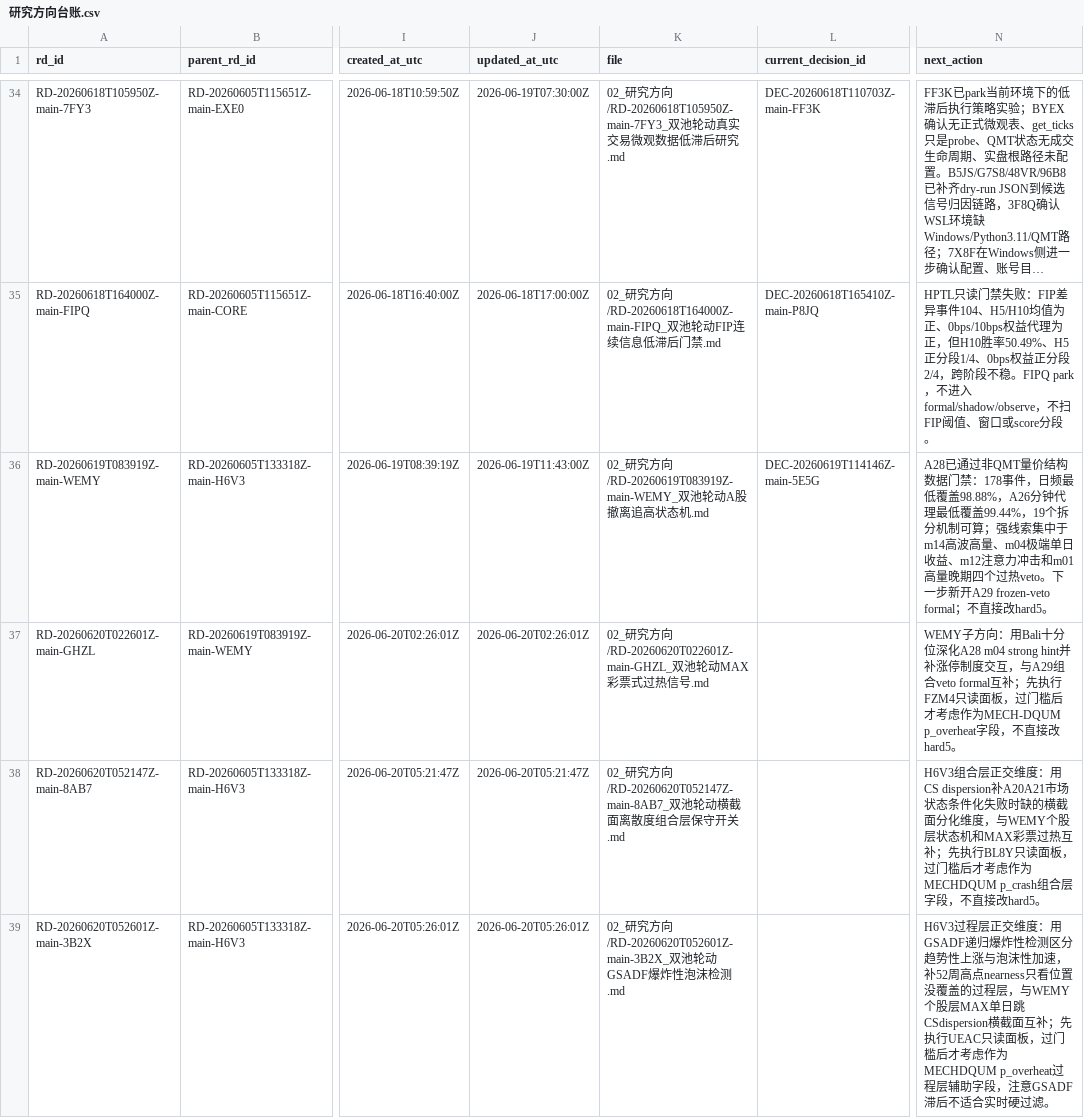
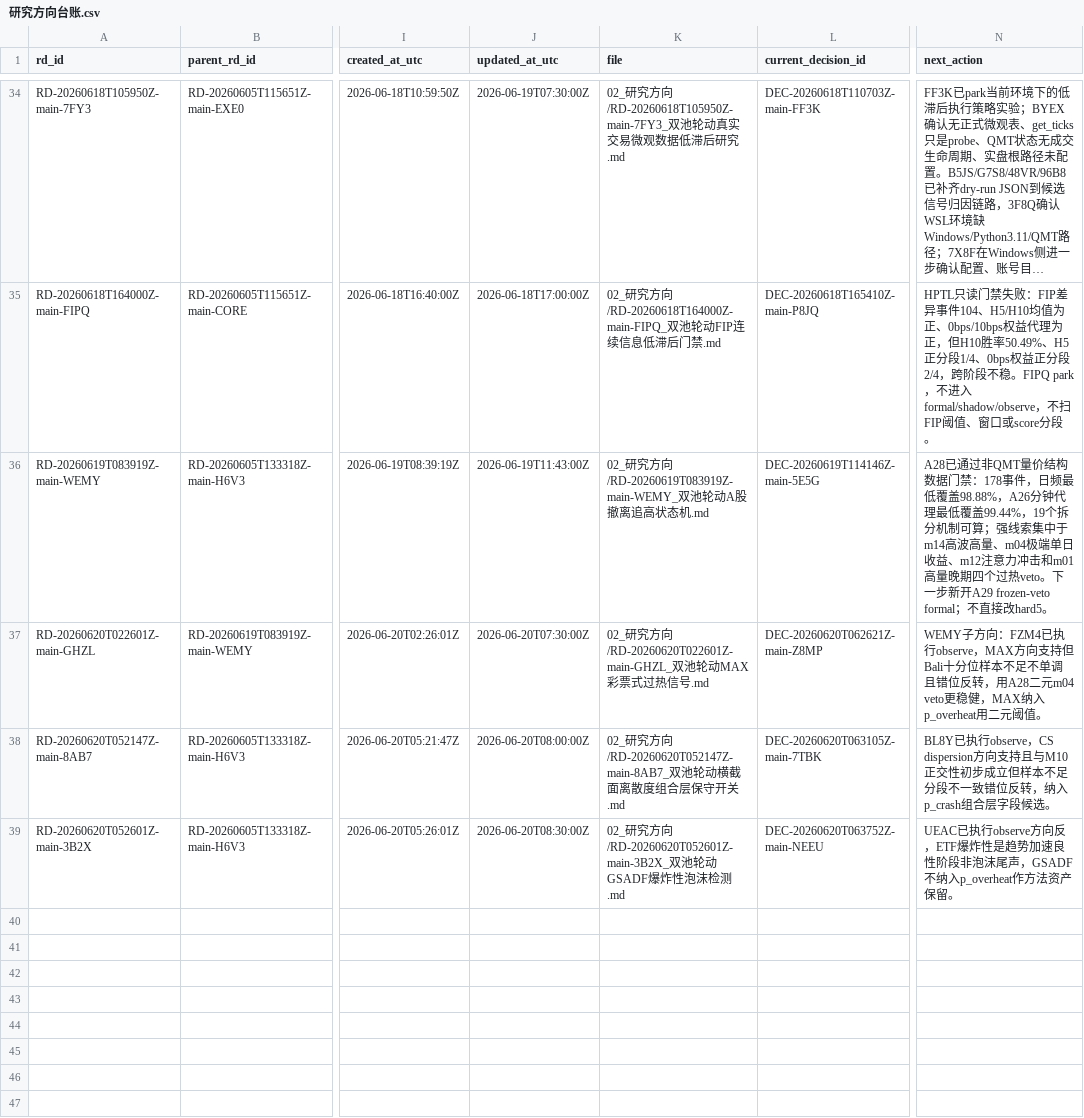
Before and after one commit to huakaiye/quant-knowledge-base, a CSV file: 01_台账/研究方向台账.csv, drawn as a sheet; only a part is shown, gaps mark what is left out; long unchanged cells end in …; the diff names each change by its address in the sheet, - before the commit and + after, or states it on an @@ line.

```diff
--- a/01_台账/研究方向台账.csv
+++ b/01_台账/研究方向台账.csv
-J37 (updated_at_utc): 2026-06-20T02:26:01Z
+J37 (updated_at_utc): 2026-06-20T07:30:00Z
-L37 (current_decision_id): (empty)
+L37 (current_decision_id): DEC-20260620T062621Z-main-Z8MP
-N37 (next_action): …子方向：用Bali十分位深化A28 m04 strong hint并补涨停制度交互，与A29组合veto formal互补；先执行FZM4只读面板，过门槛后才考虑作为MECH-DQUM p_overheat字段，不直接改hard5。
+N37 (next_action): …子方向：FZM4已执行observe，MAX方向支持但Bali十分位样本不足不单调且错位反转，用A28二元m04 veto更稳健，MAX纳入p_overheat用二元阈值。
-J38 (updated_at_utc): 2026-06-20T05:21:47Z
+J38 (updated_at_utc): 2026-06-20T08:00:00Z
-L38 (current_decision_id): (empty)
+L38 (current_decision_id): DEC-20260620T063105Z-main-7TBK
-N38 (next_action): H6V3组合层正交维度：用CS dispersion补A20A21市场状态条件化失败时缺的横截面分化维度，与WEMY个股层状态机和MAX彩票过热互补；先执行BL8Y只读面板，过门槛后才考虑作为MECHDQUM p_crash组合层字段，不直接改hard5。
+N38 (next_action): BL8Y已执行observe，CS dispersion方向支持且与M10正交性初步成立但样本不足分段不一致错位反转，纳入p_crash组合层字段候选。
-J39 (updated_at_utc): 2026-06-20T05:26:01Z
+J39 (updated_at_utc): 2026-06-20T08:30:00Z
-L39 (current_decision_id): (empty)
+L39 (current_decision_id): DEC-20260620T063752Z-main-NEEU
-N39 (next_action): H6V3过程层正交维度：用GSADF递归爆炸性检测区分趋势性上涨与泡沫性加速，补52周高点nearness只看位置没覆盖的过程层，与WEMY个股层MAX单日跳CSdispersion横截面互补；先执行UEAC只读面板，过门槛后才考虑作为MECHDQUM p_overheat过程层辅助字段，注意GSADF滞后不适合实时硬过滤。
+N39 (next_action): UEAC已执行observe方向反，ETF爆炸性是趋势加速良性阶段非泡沫尾声，GSADF不纳入p_overheat作方法资产保留。
```
Also changed, not shown: 01_台账/决策台账.csv, 01_台账/实验台账.csv, 10 other files.
